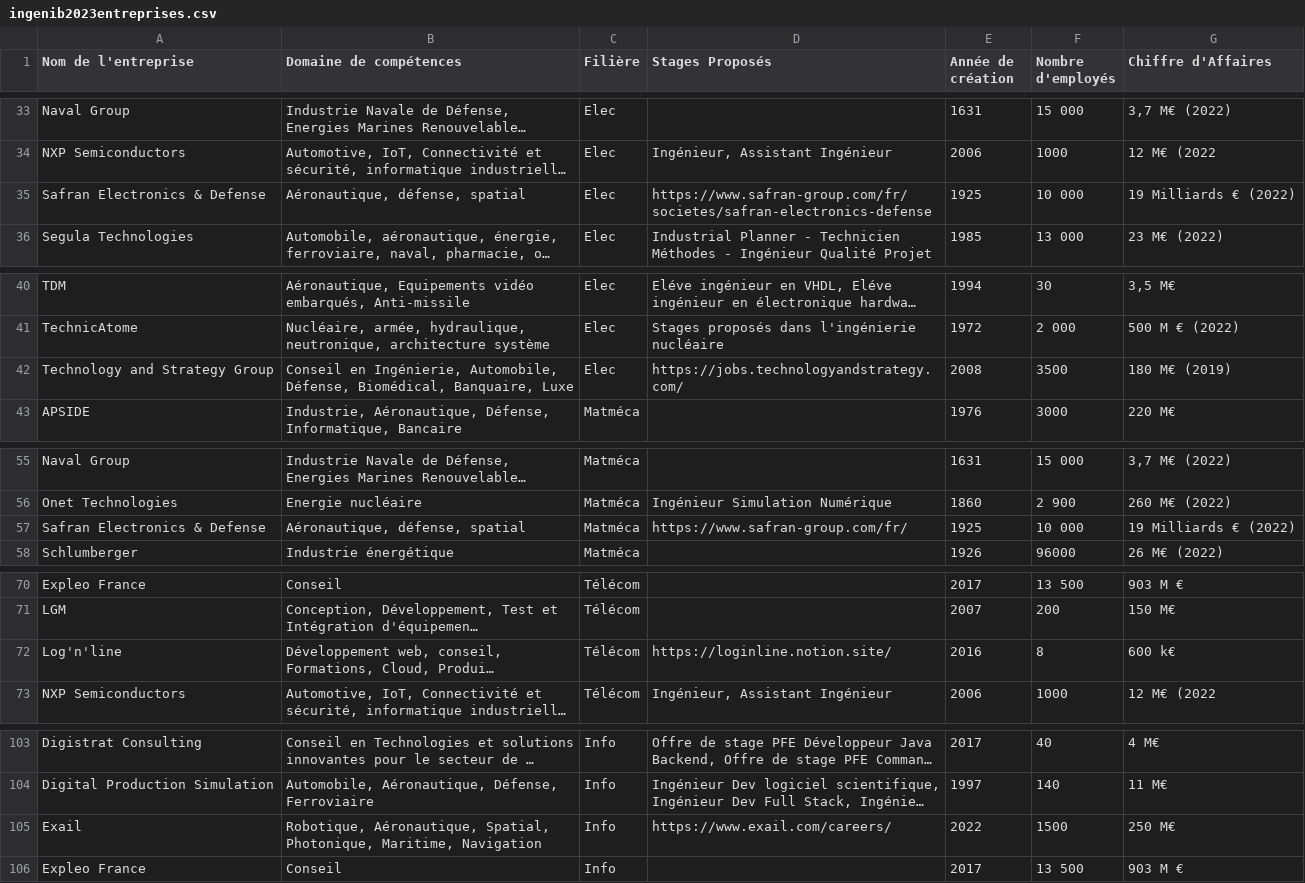
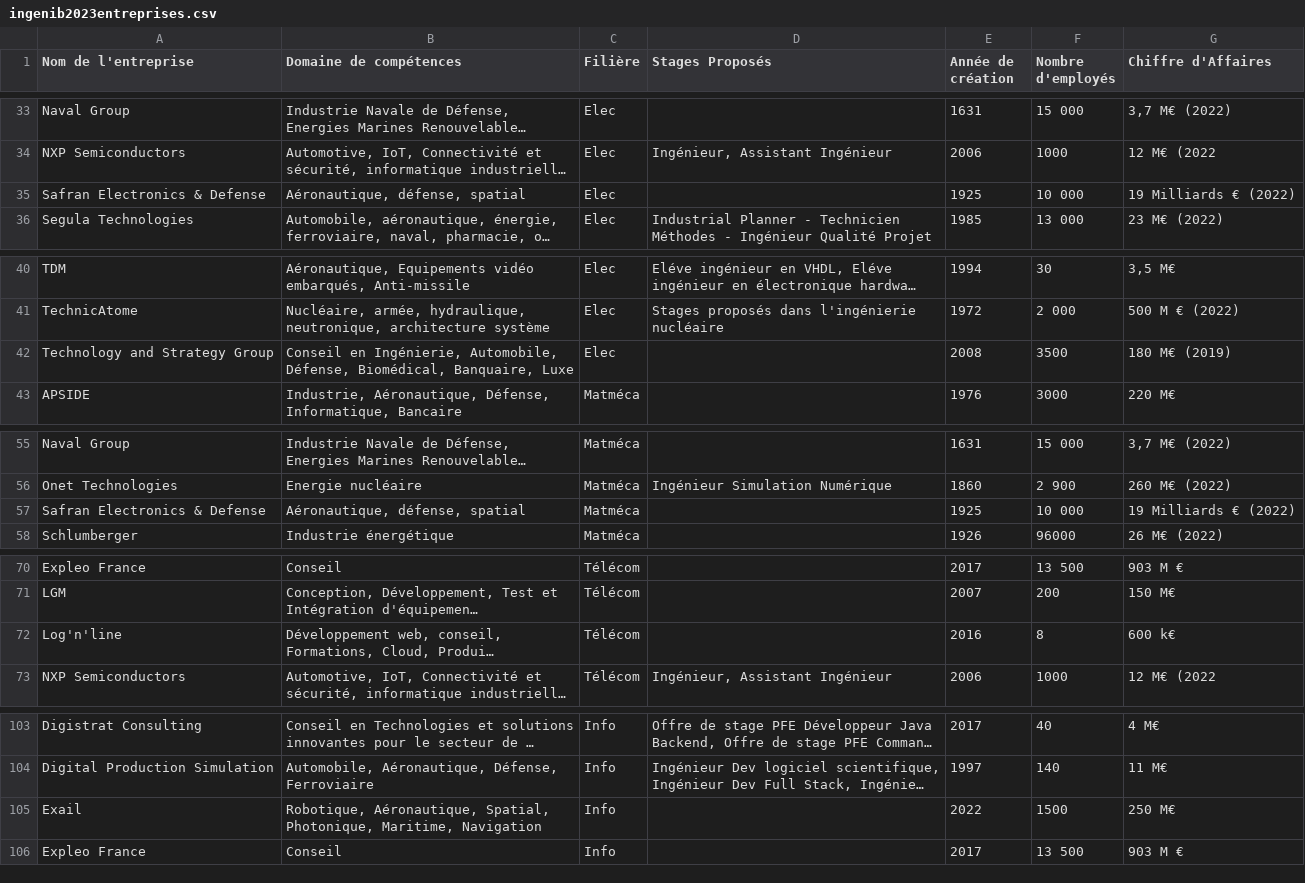
Before and after one commit to maud-genetet/Ingenib, a CSV file: ingenib2023entreprises.csv, drawn as a sheet; only a part is shown, gaps mark what is left out; long unchanged cells end in …; the diff covers the shown part only; the diff names each change by its address in the sheet, - before the commit and + after, or states it on an @@ line.

```diff
--- a/ingenib2023entreprises.csv
+++ b/ingenib2023entreprises.csv
-D35 (Stages Proposés): https://www.safran-group.com/fr/societes/safran-electronics-defense
+D35 (Stages Proposés): (empty)
-D42 (Stages Proposés): https://jobs.technologyandstrategy.com/
+D42 (Stages Proposés): (empty)
-D57 (Stages Proposés): https://www.safran-group.com/fr/
+D57 (Stages Proposés): (empty)
-D72 (Stages Proposés): https://loginline.notion.site/
+D72 (Stages Proposés): (empty)
-D105 (Stages Proposés): https://www.exail.com/careers/
+D105 (Stages Proposés): (empty)
```
Also changed, not shown: 16 edited cells elsewhere in this file.
